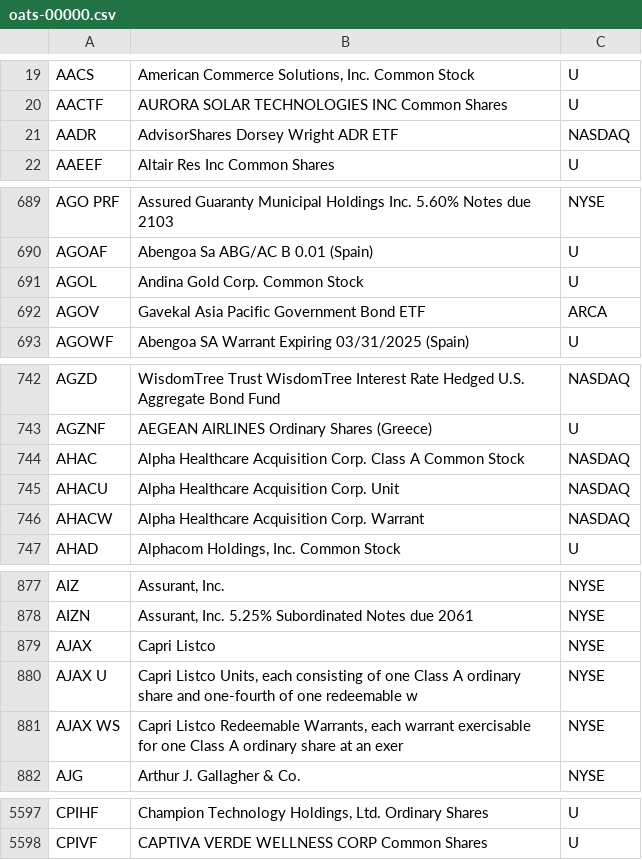
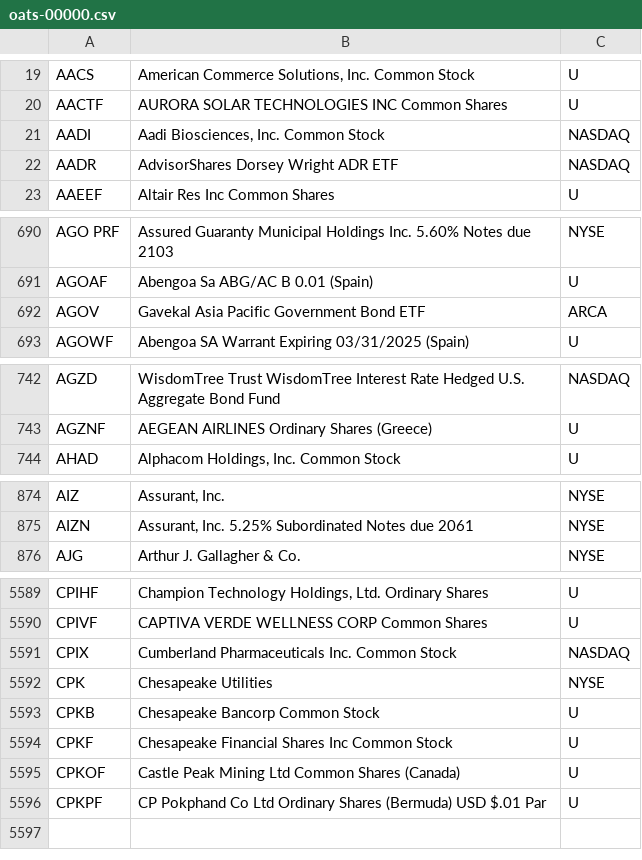
Before and after one commit to haoenhui/oats-reportable, a CSV file: oats-00000.csv, drawn as a sheet; only a part is shown, gaps mark what is left out; the diff covers the shown part only.

```diff
--- a/oats-00000.csv
+++ b/oats-00000.csv
@@ -20,2 +20,3 @@ AACS,"American Commerce Solutions, Inc. Common Stock",U
 AACTF,AURORA SOLAR TECHNOLOGIES INC  Common Shares,U
+AADI,"Aadi Biosciences, Inc. Common Stock",NASDAQ
 AADR,AdvisorShares Dorsey Wright ADR ETF,NASDAQ
@@ -690,3 +691,2 @@ AGO PRF,Assured Guaranty Municipal Holdings Inc. 5.60% Notes due 2103,NYSE
 AGOAF,Abengoa Sa ABG/AC B 0.01 (Spain),U
-AGOL,Andina Gold Corp. Common Stock,U
 AGOV,Gavekal Asia Pacific Government Bond ETF,ARCA
@@ -743,5 +743,2 @@ AGZD,WisdomTree Trust WisdomTree Interest Rate Hedged U.S. Aggregate Bond Fund,N
 AGZNF,AEGEAN AIRLINES Ordinary Shares (Greece),U
-AHAC,Alpha Healthcare Acquisition Corp. Class A Common Stock,NASDAQ
-AHACU,Alpha Healthcare Acquisition Corp. Unit,NASDAQ
-AHACW,Alpha Healthcare Acquisition Corp. Warrant,NASDAQ
 AHAD,"Alphacom Holdings, Inc. Common Stock",U
@@ -878,5 +875,2 @@ AIZ,"Assurant, Inc.",NYSE
 AIZN,"Assurant, Inc. 5.25% Subordinated Notes due 2061",NYSE
-AJAX,Capri Listco,NYSE
-AJAX U,"Capri Listco Units, each consisting of one Class A ordinary share and one-fourth of one redeemable w",NYSE
-AJAX WS,"Capri Listco Redeemable Warrants, each warrant exercisable for one Class A ordinary share at an exer",NYSE
 AJG,Arthur J. Gallagher & Co.,NYSE
@@ -5598 +5590,7 @@ CPIHF,"Champion Technology Holdings, Ltd. Ordinary Shares",U
 CPIVF,CAPTIVA VERDE WELLNESS CORP Common Shares,U
+CPIX,Cumberland Pharmaceuticals Inc. Common Stock,NASDAQ
+CPK,Chesapeake Utilities,NYSE
+CPKB,Chesapeake Bancorp Common Stock,U
+CPKF,Chesapeake Financial Shares Inc Common Stock,U
+CPKOF,Castle Peak Mining Ltd Common Shares (Canada),U
+CPKPF,CP Pokphand Co Ltd  Ordinary Shares (Bermuda) USD $.01 Par,U
```
Also changed, not shown: 2 added rows, 4 removed rows and 1 edited cell elsewhere in this file, oats-05000.csv, oats-10000.csv, 2 other files.
